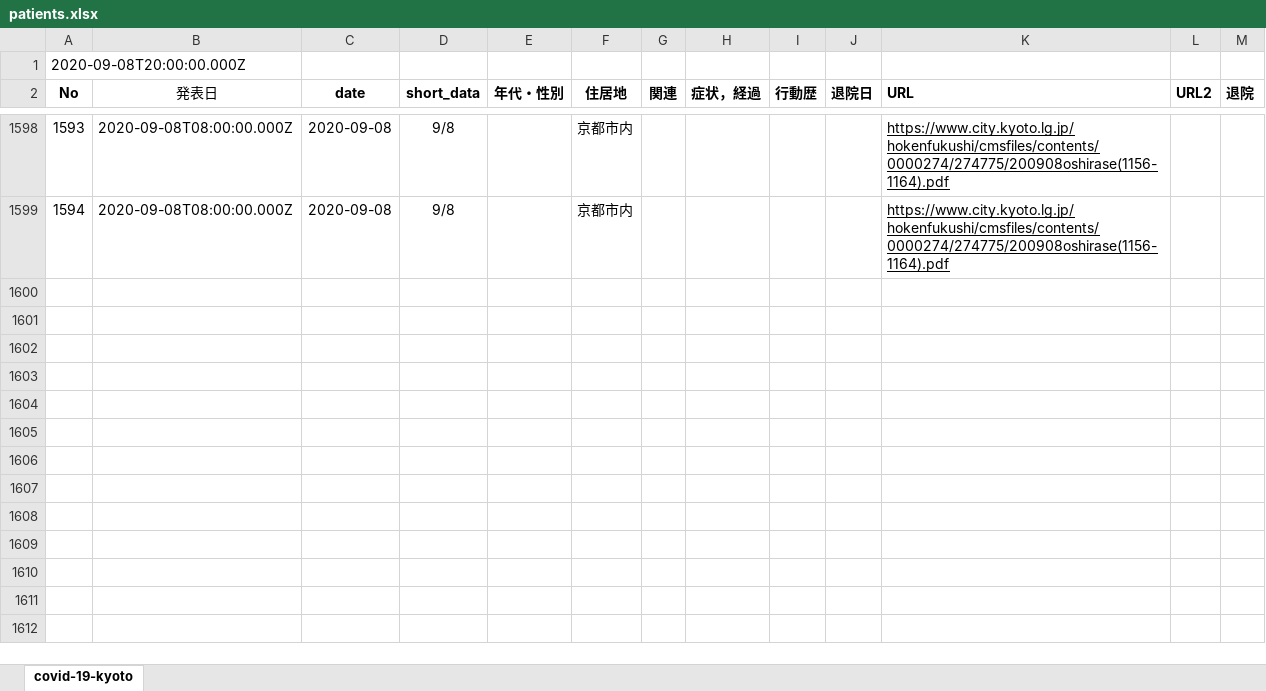
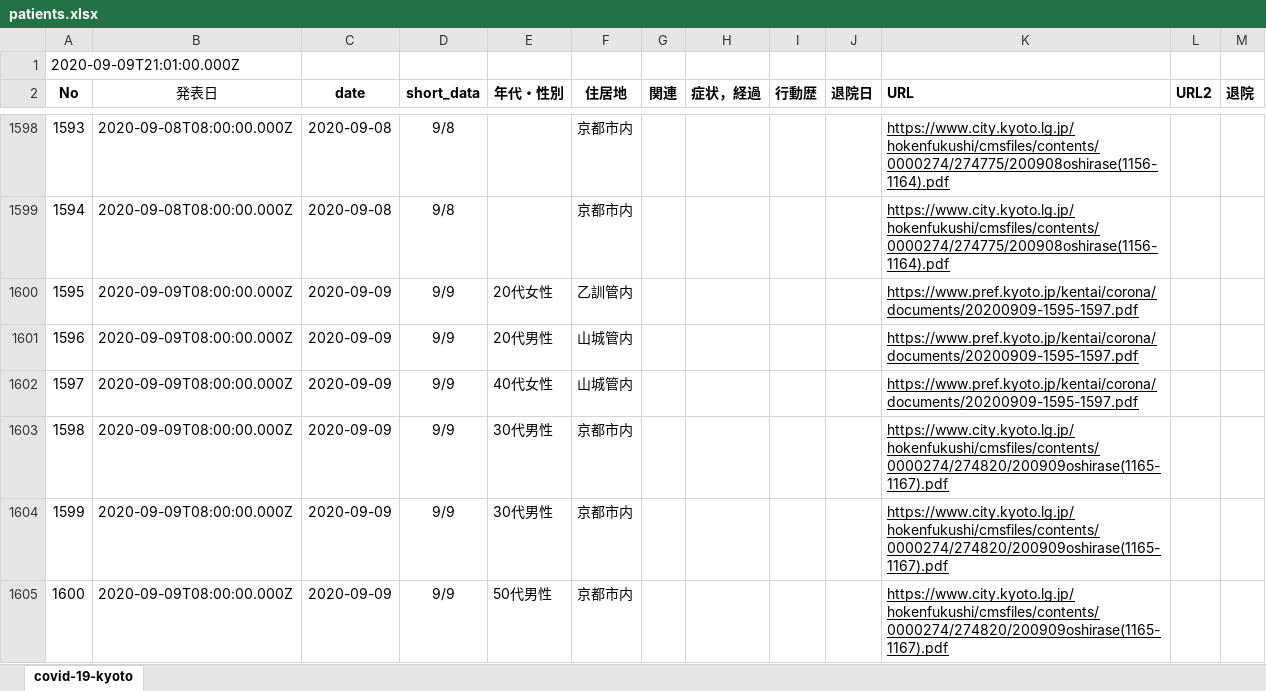
Before and after one commit to stop-covid19-kyoto/covid19kyoto-scraping, an Excel workbook: patients.xlsx, sheet covid-19-kyoto, drawn as a sheet; only a part is shown, gaps mark what is left out; values as stored, in another font and other column widths than the file's, no borders; charts and pictures not drawn; the diff names each change by its address in the sheet, - before the commit and + after, or states it on an @@ line.

```diff
--- a/patients.xlsx (sheet covid-19-kyoto)
+++ b/patients.xlsx (sheet covid-19-kyoto)
@@ column A (No) renumbered in row 1 @@
+row 1600: 1595 | 2020-09-09T08:00:00.000Z | 2020-09-09 | 9/9 | 20代女性 | 乙訓管内 |  |  |  |  | https://www.pref.kyoto.jp/kentai/corona/documents/20200909-1595-1597.pdf
+row 1601: 1596 | 2020-09-09T08:00:00.000Z | 2020-09-09 | 9/9 | 20代男性 | 山城管内 |  |  |  |  | https://www.pref.kyoto.jp/kentai/corona/documents/20200909-1595-1597.pdf
+row 1602: 1597 | 2020-09-09T08:00:00.000Z | 2020-09-09 | 9/9 | 40代女性 | 山城管内 |  |  |  |  | https://www.pref.kyoto.jp/kentai/corona/documents/20200909-1595-1597.pdf
+row 1603: 1598 | 2020-09-09T08:00:00.000Z | 2020-09-09 | 9/9 | 30代男性 | 京都市内 |  |  |  |  | https://www.city.kyoto.lg.jp/hokenfukushi/cmsfiles/contents/0000274/274820/200909oshirase(1165-1167).pdf
+row 1604: 1599 | 2020-09-09T08:00:00.000Z | 2020-09-09 | 9/9 | 30代男性 | 京都市内 |  |  |  |  | https://www.city.kyoto.lg.jp/hokenfukushi/cmsfiles/contents/0000274/274820/200909oshirase(1165-1167).pdf
+row 1605: 1600 | 2020-09-09T08:00:00.000Z | 2020-09-09 | 9/9 | 50代男性 | 京都市内 |  |  |  |  | https://www.city.kyoto.lg.jp/hokenfukushi/cmsfiles/contents/0000274/274820/200909oshirase(1165-1167).pdf
```
Also changed, not shown: 3 other files.
